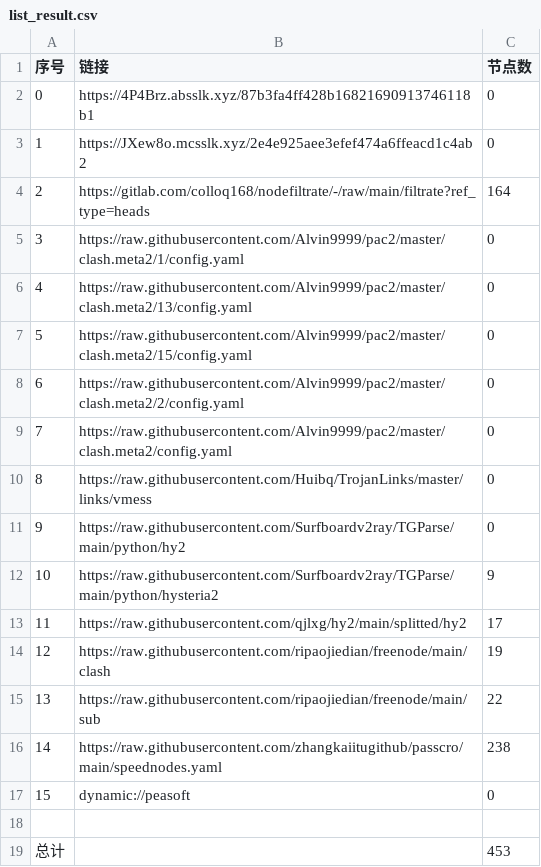
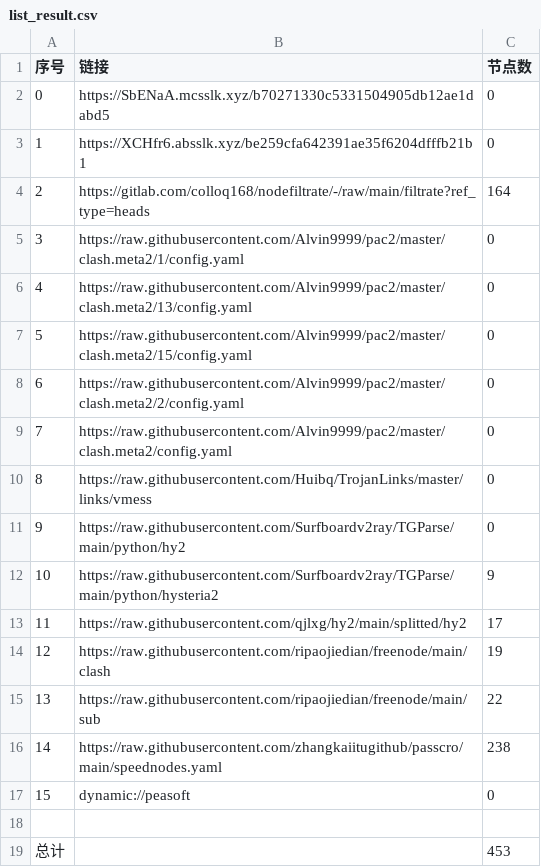
Before and after one commit to q291581201/NoMoreWalls, a CSV file: list_result.csv, drawn as a sheet.

```diff
--- a/list_result.csv
+++ b/list_result.csv
@@ -1,4 +1,4 @@
 序号,链接,节点数
-0,https://4P4Brz.absslk.xyz/87b3fa4ff428b16821690913746118b1,0
-1,https://JXew8o.mcsslk.xyz/2e4e925aee3efef474a6ffeacd1c4ab2,0
+0,https://SbENaA.mcsslk.xyz/b70271330c5331504905db12ae1dabd5,0
+1,https://XCHfr6.absslk.xyz/be259cfa642391ae35f6204dfffb21b1,0
 2,https://gitlab.com/colloq168/nodefiltrate/-/raw/main/filtrate?ref_type=heads,164
```
Also changed, not shown: 3 other files.
